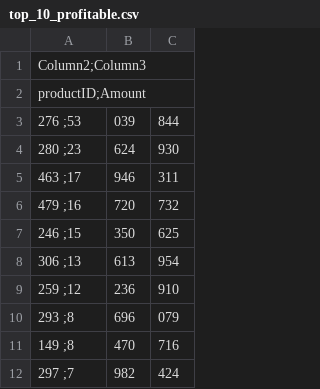
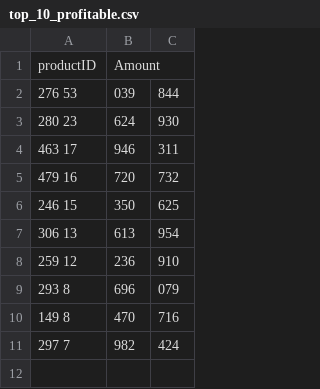
Before and after one commit to paultit/data-analytics-project-92, a CSV file: top_10_profitable.csv, drawn as a sheet.

Commit message:
Update top_10_profitable.csv

```diff
--- a/top_10_profitable.csv
+++ b/top_10_profitable.csv
@@ -1,12 +1,11 @@
-Column2;Column3
-productID;Amount
-276      ;53,039,844
-280      ;23,624,930
-463      ;17,946,311
-479      ;16,720,732
-246      ;15,350,625
-306      ;13,613,954
-259      ;12,236,910
-293      ;8,696,079
-149      ;8,470,716
-297      ;7,982,424
+productID,Amount
+276      53,039,844
+280      23,624,930
+463      17,946,311
+479      16,720,732
+246      15,350,625
+306      13,613,954
+259      12,236,910
+293      8,696,079
+149      8,470,716
+297      7,982,424
```
